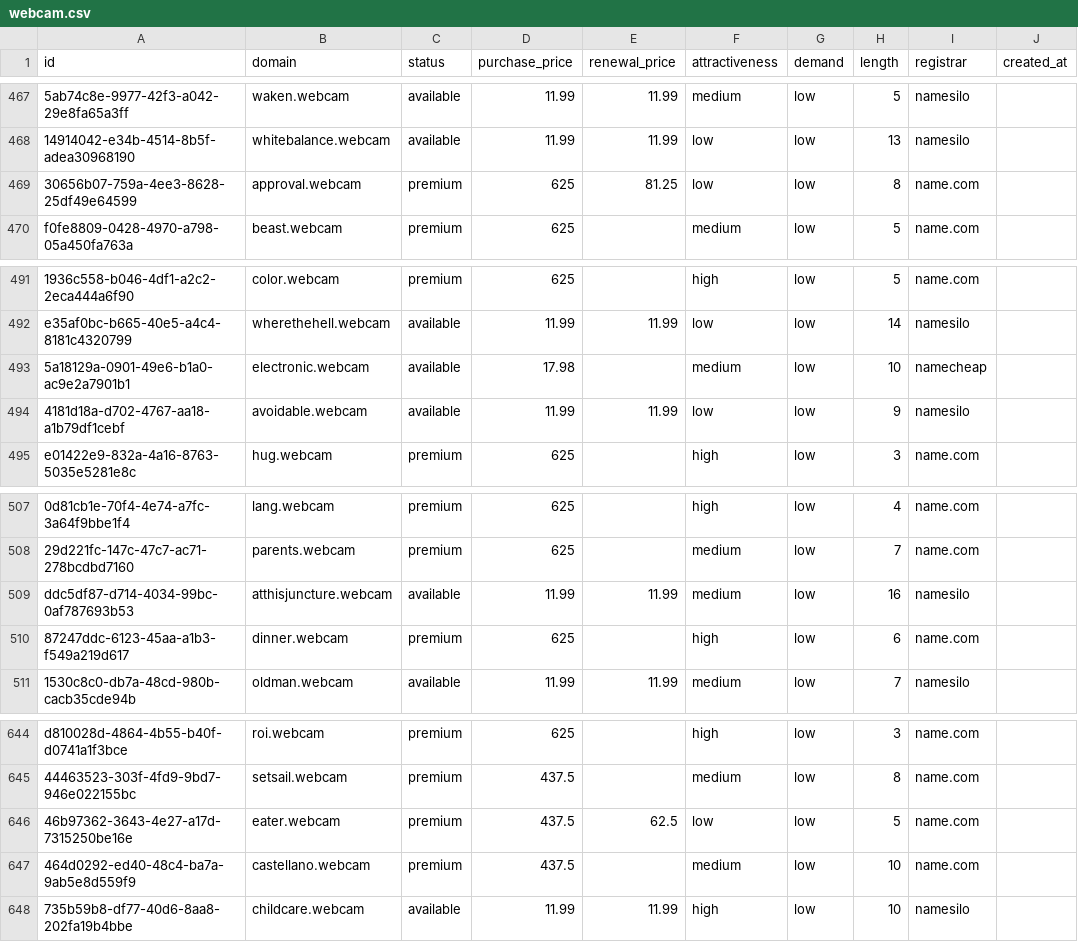
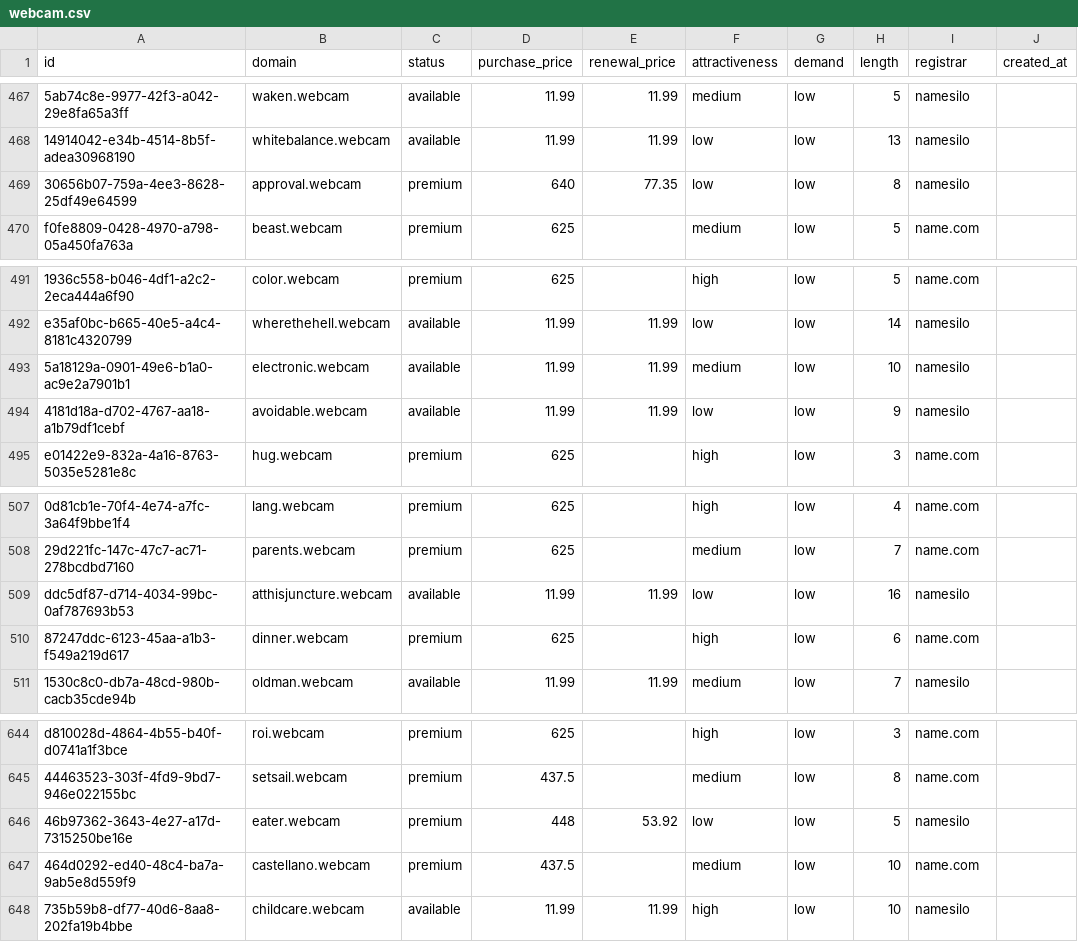
Before and after one commit to UniqueDomains/webcam-oneword-domains, a CSV file: webcam.csv, drawn as a sheet; only a part is shown, gaps mark what is left out; the diff covers the shown part only; the diff names each change by its address in the sheet, - before the commit and + after, or states it on an @@ line.

```diff
--- a/webcam.csv
+++ b/webcam.csv
-D469 (purchase_price): 625
+D469 (purchase_price): 640
-E469 (renewal_price): 81.25
+E469 (renewal_price): 77.35
-I469 (registrar): name.com
+I469 (registrar): namesilo
-D493 (purchase_price): 17.98
+D493 (purchase_price): 11.99
-E493 (renewal_price): (empty)
+E493 (renewal_price): 11.99
-I493 (registrar): namecheap
+I493 (registrar): namesilo
-F509 (attractiveness): medium
+F509 (attractiveness): low
-D646 (purchase_price): 437.5
+D646 (purchase_price): 448
-E646 (renewal_price): 62.5
+E646 (renewal_price): 53.92
-I646 (registrar): name.com
+I646 (registrar): namesilo
```
Also changed, not shown: 19 edited cells elsewhere in this file, 4 other files.
